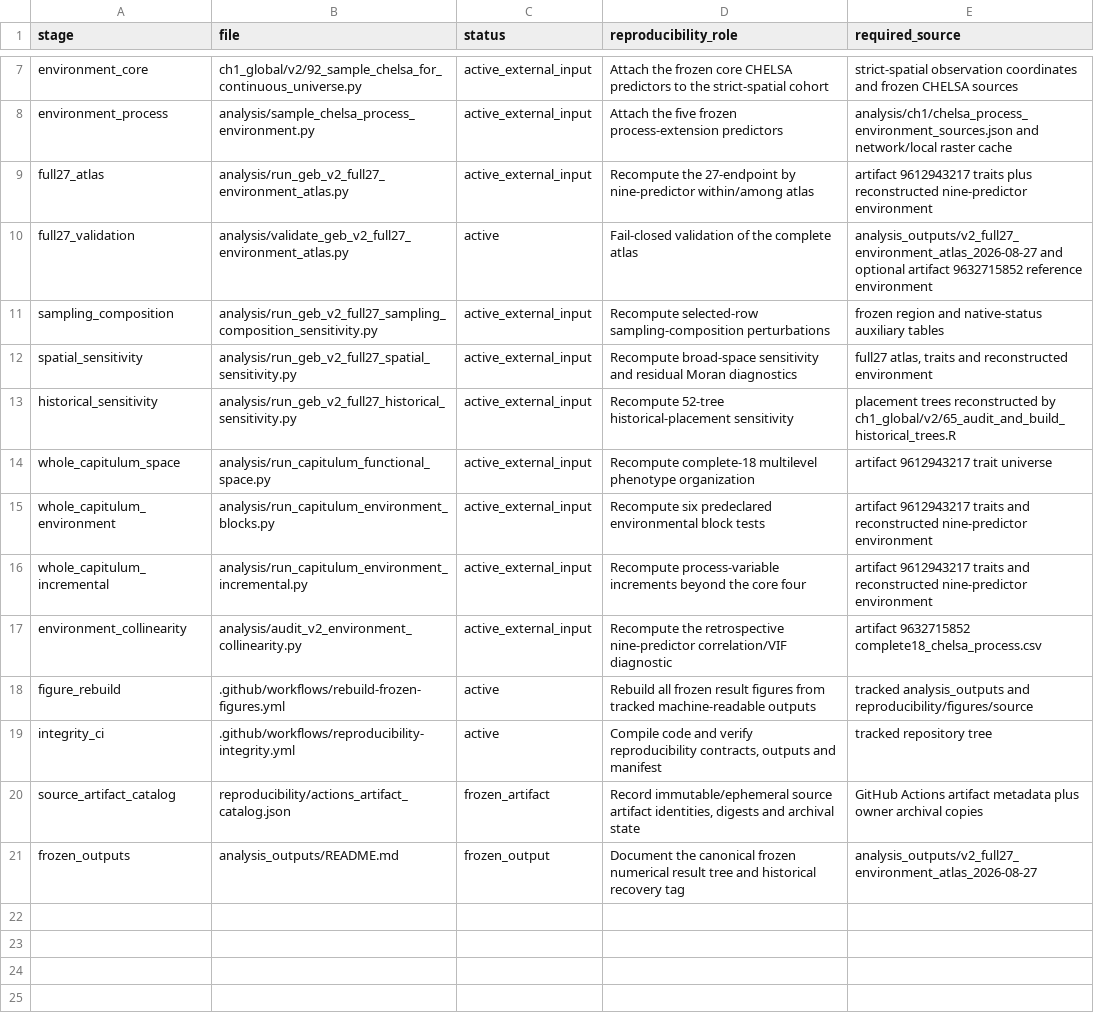
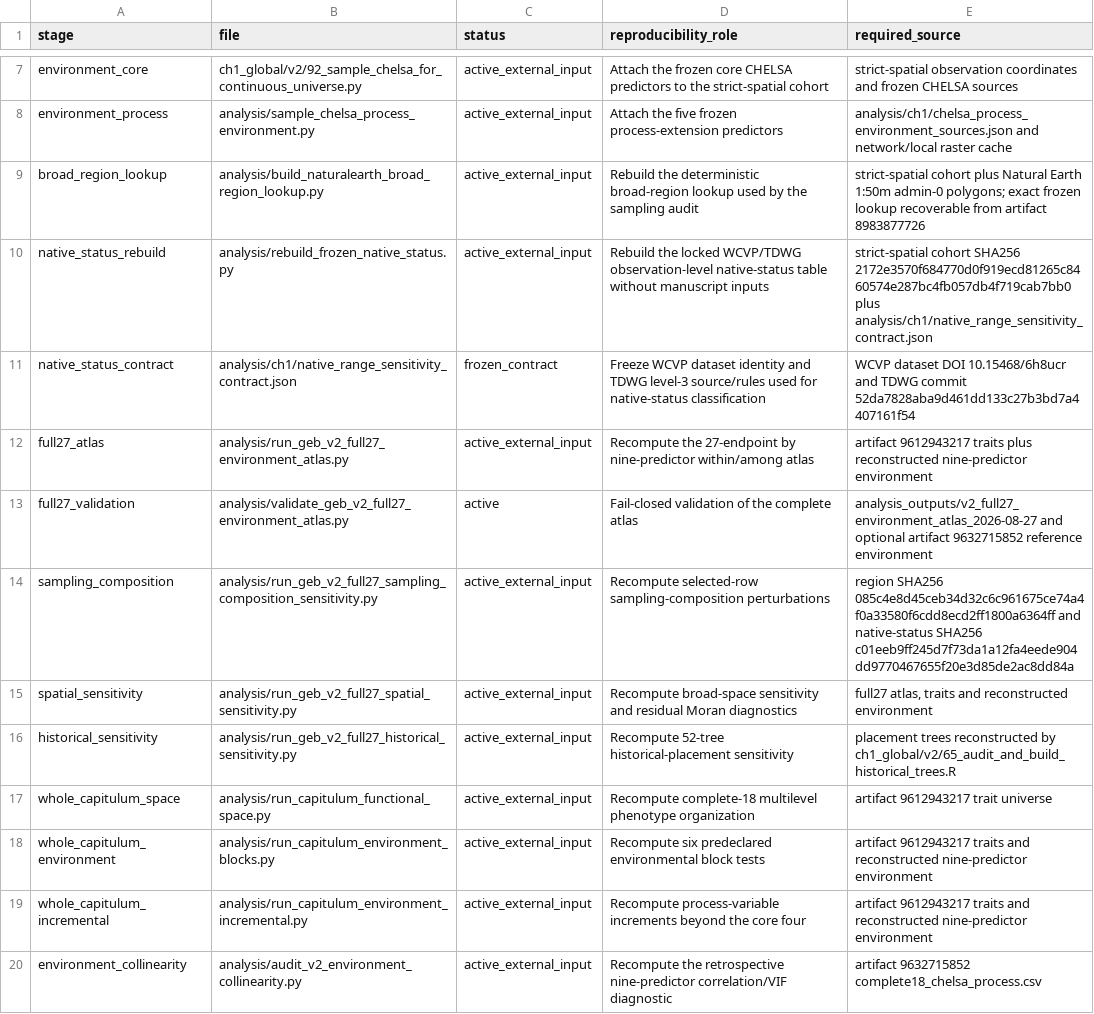
Before and after one commit to zuizui0223/azami, a TSV file: ch1_global/v2/ANALYSIS_MANIFEST.tsv, drawn as a sheet; only a part is shown, gaps mark what is left out; the shorter side is filled out with more unchanged rows.

Commit message:
Wire frozen sampling input reconstruction into manifest

```diff
--- a/ch1_global/v2/ANALYSIS_MANIFEST.tsv
+++ b/ch1_global/v2/ANALYSIS_MANIFEST.tsv
@@ -8,5 +8,8 @@ environment_core	ch1_global/v2/92_sample_chelsa_for_continuous_universe.py	activ
 environment_process	analysis/sample_chelsa_process_environment.py	active_external_input	Attach the five frozen process-extension predictors	analysis/ch1/chelsa_process_environment_sources.json and network/local raster cache
+broad_region_lookup	analysis/build_naturalearth_broad_region_lookup.py	active_external_input	Rebuild the deterministic broad-region lookup used by the sampling audit	strict-spatial cohort plus Natural Earth 1:50m admin-0 polygons; exact frozen lookup recoverable from artifact 8983877726
+native_status_rebuild	analysis/rebuild_frozen_native_status.py	active_external_input	Rebuild the locked WCVP/TDWG observation-level native-status table without manuscript inputs	strict-spatial cohort SHA256 2172e3570f684770d0f919ecd81265c8460574e287bc4fb057db4f719cab7bb0 plus analysis/ch1/native_range_sensitivity_contract.json
+native_status_contract	analysis/ch1/native_range_sensitivity_contract.json	frozen_contract	Freeze WCVP dataset identity and TDWG level-3 source/rules used for native-status classification	WCVP dataset DOI 10.15468/6h8ucr and TDWG commit 52da7828aba9d461dd133c27b3bd7a4407161f54
 full27_atlas	analysis/run_geb_v2_full27_environment_atlas.py	active_external_input	Recompute the 27-endpoint by nine-predictor within/among atlas	artifact 9612943217 traits plus reconstructed nine-predictor environment
 full27_validation	analysis/validate_geb_v2_full27_environment_atlas.py	active	Fail-closed validation of the complete atlas	analysis_outputs/v2_full27_environment_atlas_2026-08-27 and optional artifact 9632715852 reference environment
-sampling_composition	analysis/run_geb_v2_full27_sampling_composition_sensitivity.py	active_external_input	Recompute selected-row sampling-composition perturbations	frozen region and native-status auxiliary tables
+sampling_composition	analysis/run_geb_v2_full27_sampling_composition_sensitivity.py	active_external_input	Recompute selected-row sampling-composition perturbations	region SHA256 085c4e8d45ceb34d32c6c961675ce74a4f0a33580f6cdd8ecd2ff1800a6364ff and native-status SHA256 c01eeb9ff245d7f73da1a12fa4eede904dd9770467655f20e3d85de2ac8dd84a
 spatial_sensitivity	analysis/run_geb_v2_full27_spatial_sensitivity.py	active_external_input	Recompute broad-space sensitivity and residual Moran diagnostics	full27 atlas, traits and reconstructed environment
```
